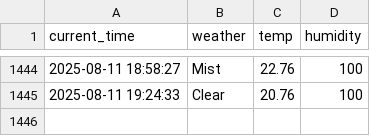
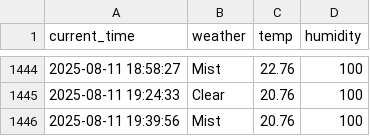
Before and after one commit to nayeho/seoul_weather_5_m, a CSV file: seoul_weather.csv, drawn as a sheet; only a part is shown, gaps mark what is left out.

```diff
--- a/seoul_weather.csv
+++ b/seoul_weather.csv
@@ -1445 +1445,2 @@ current_time,weather,temp,humidity
 2025-08-11 19:24:33,Clear,20.76,100
+2025-08-11 19:39:56,Mist,20.76,100
```
